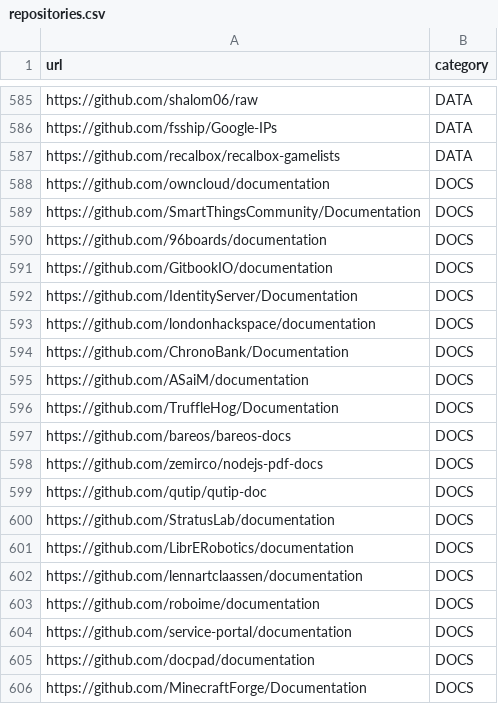
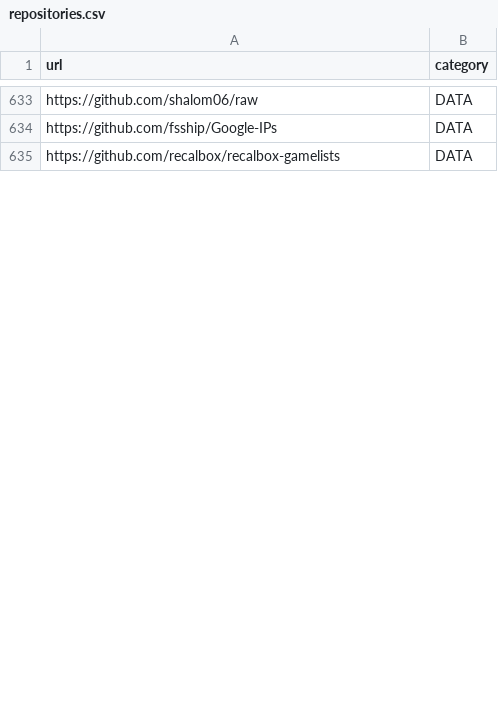
Before and after one commit to linkvt/repo-classifier, a CSV file: data/repositories.csv, drawn as a sheet; only a part is shown, gaps mark what is left out; the diff covers the shown part only.

```diff
--- a/data/repositories.csv
+++ b/data/repositories.csv
@@ -587,20 +635 @@ https://github.com/fsship/Google-IPs,DATA
 https://github.com/recalbox/recalbox-gamelists,DATA
-https://github.com/owncloud/documentation,DOCS
-https://github.com/SmartThingsCommunity/Documentation,DOCS
-https://github.com/96boards/documentation,DOCS
-https://github.com/GitbookIO/documentation,DOCS
-https://github.com/IdentityServer/Documentation,DOCS
-https://github.com/londonhackspace/documentation,DOCS
-https://github.com/ChronoBank/Documentation,DOCS
-https://github.com/ASaiM/documentation,DOCS
-https://github.com/TruffleHog/Documentation,DOCS
-https://github.com/bareos/bareos-docs,DOCS
-https://github.com/zemirco/nodejs-pdf-docs,DOCS
-https://github.com/qutip/qutip-doc,DOCS
-https://github.com/StratusLab/documentation,DOCS
-https://github.com/LibrERobotics/documentation,DOCS
-https://github.com/lennartclaassen/documentation,DOCS
-https://github.com/roboime/documentation,DOCS
-https://github.com/service-portal/documentation,DOCS
-https://github.com/docpad/documentation,DOCS
-https://github.com/MinecraftForge/Documentation,DOCS
```
Also changed, not shown: 63 added rows and 30 removed rows elsewhere in this file, 1 other file.
